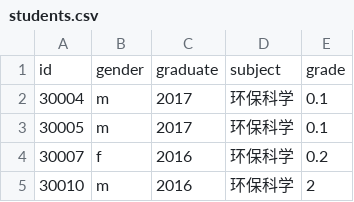
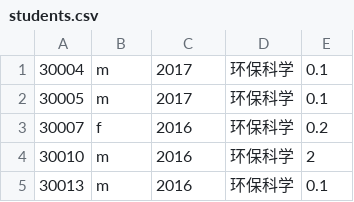
Before and after one commit to Hack-Time/DataCrawler, a CSV file: data/students.csv, drawn as a sheet; only a part is shown; the shorter side is filled out with more unchanged rows.

Commit message:
Add more data

```diff
--- a/data/students.csv
+++ b/data/students.csv
@@ -1,2 +1 @@
-id,gender,graduate,subject,grade
 30004,m,2017,环保科学,0.1
```
Also changed, not shown: 6 other files.
